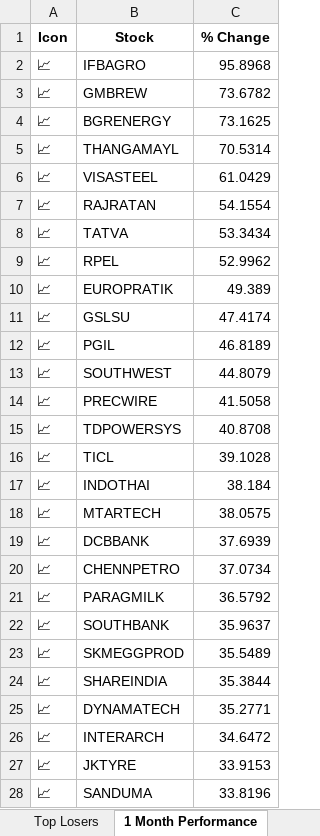
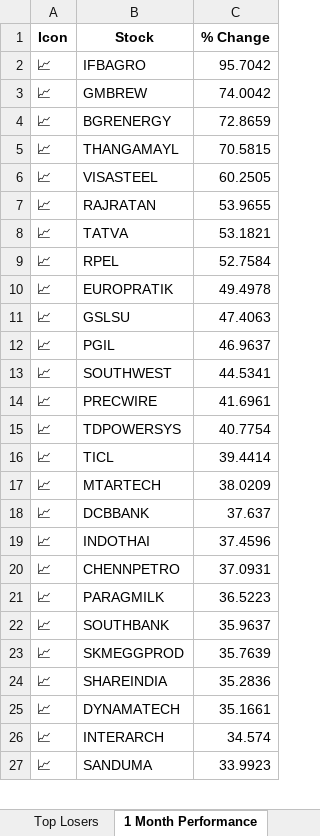
Before and after one commit to twyvernss/market-health-data, an Excel workbook: market_health_data.xlsx, sheet 1 Month Performance, drawn as a sheet; only a part is shown; values as stored, in another font and other column widths than the file's, no borders; removed rows and columns are numbered as before the commit, all else as after; the diff covers the shown part only; the diff names each change by its address in the sheet, - before the commit and + after, or states it on an @@ line.

```diff
--- a/market_health_data.xlsx (sheet 1 Month Performance)
+++ b/market_health_data.xlsx (sheet 1 Month Performance)
-C2 (% Change): 95.8968
+C2 (% Change): 95.7042
-C3 (% Change): 73.6782
+C3 (% Change): 74.0042
-C4 (% Change): 73.1625
+C4 (% Change): 72.8659
-C5 (% Change): 70.5314
+C5 (% Change): 70.5815
-C6 (% Change): 61.0429
+C6 (% Change): 60.2505
-C7 (% Change): 54.1554
+C7 (% Change): 53.9655
-C8 (% Change): 53.3434
+C8 (% Change): 53.1821
-C9 (% Change): 52.9962
+C9 (% Change): 52.7584
-C10 (% Change): 49.389
+C10 (% Change): 49.4978
-C11 (% Change): 47.4174
+C11 (% Change): 47.4063
-C12 (% Change): 46.8189
+C12 (% Change): 46.9637
-C13 (% Change): 44.8079
+C13 (% Change): 44.5341
-C14 (% Change): 41.5058
+C14 (% Change): 41.6961
-C15 (% Change): 40.8708
+C15 (% Change): 40.7754
-C16 (% Change): 39.1028
+C16 (% Change): 39.4414
-row 17: 📈 | INDOTHAI | 38.184
-C17 (% Change): 38.0575
+C17 (% Change): 38.0209
-C18 (% Change): 37.6939
+C18 (% Change): 37.637
+row 19: 📈 | INDOTHAI | 37.4596
-C20 (% Change): 37.0734
+C20 (% Change): 37.0931
-C21 (% Change): 36.5792
+C21 (% Change): 36.5223
-C23 (% Change): 35.5489
+C23 (% Change): 35.7639
-C24 (% Change): 35.3844
+C24 (% Change): 35.2836
-C25 (% Change): 35.2771
+C25 (% Change): 35.1661
-C26 (% Change): 34.6472
+C26 (% Change): 34.574
-row 27: 📈 | JKTYRE | 33.9153
-C27 (% Change): 33.8196
+C27 (% Change): 33.9923
```
Also changed, not shown: 16 added rows, 15 removed rows and 25 edited cells elsewhere in this sheet, sheet Top Gainers, sheet Top Losers, sheet Industry Analysis, sheet 2 Week Return, sheet Stock List, sheet 1 Year Return, 2 more sheets.
